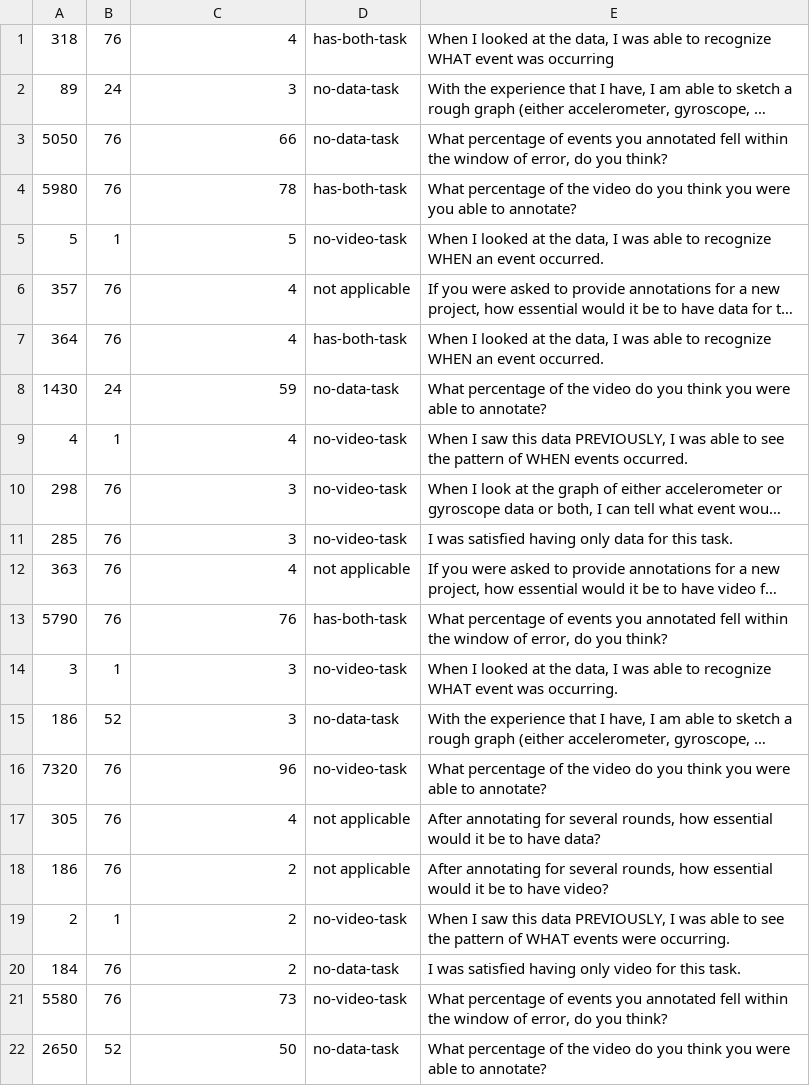
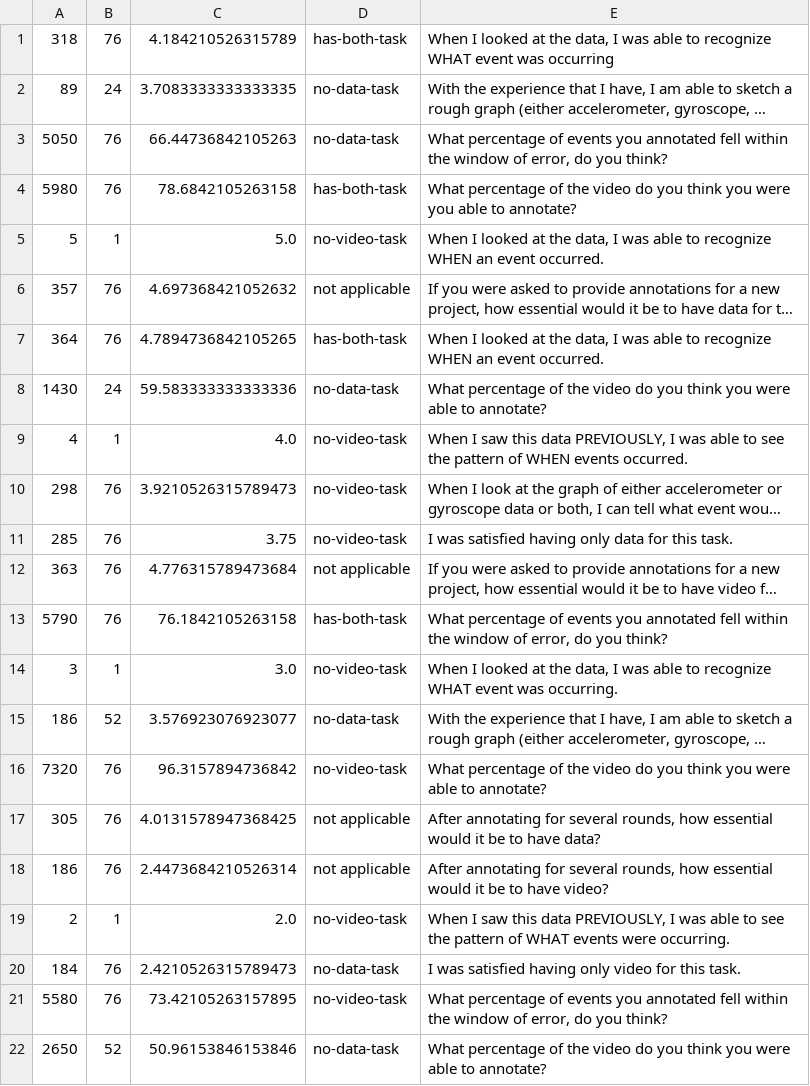
Before and after one commit to byuhci/vat_analyzer, a CSV file: surveyResultsForPython_raw_cleaned_data/2correctForLearningEffect.csv, drawn as a sheet; long unchanged cells end in …; the diff names each change by its address in the sheet, - before the commit and + after, or states it on an @@ line.

```diff
--- a/surveyResultsForPython_raw_cleaned_data/2correctForLearningEffect.csv
+++ b/surveyResultsForPython_raw_cleaned_data/2correctForLearningEffect.csv
-C1: 4
+C1: 4.184210526315789
-C2: 3
+C2: 3.7083333333333335
-C3: 66
+C3: 66.44736842105263
-C4: 78
+C4: 78.6842105263158
-C5: 5
+C5: 5.0
-C6: 4
+C6: 4.697368421052632
-C7: 4
+C7: 4.7894736842105265
-C8: 59
+C8: 59.583333333333336
-C9: 4
+C9: 4.0
-C10: 3
+C10: 3.9210526315789473
-C11: 3
+C11: 3.75
-C12: 4
+C12: 4.776315789473684
-C13: 76
+C13: 76.1842105263158
-C14: 3
+C14: 3.0
-C15: 3
+C15: 3.576923076923077
-C16: 96
+C16: 96.3157894736842
-C17: 4
+C17: 4.0131578947368425
-C18: 2
+C18: 2.4473684210526314
-C19: 2
+C19: 2.0
-C20: 2
+C20: 2.4210526315789473
-C21: 73
+C21: 73.42105263157895
-C22: 50
+C22: 50.96153846153846
```
Also changed, not shown: surveyResults.csv, 3 other files.
